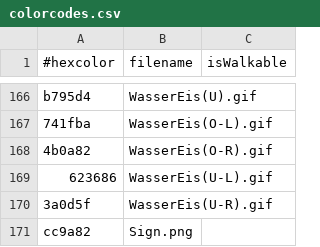
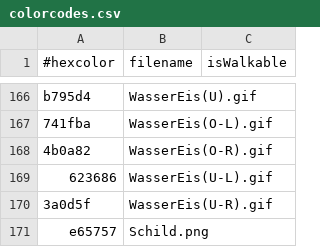
Before and after one commit to Water-Melon-Ice/Game, a CSV file: defaultresources/worlds/start/colorcodes.csv, drawn as a sheet; only a part is shown, gaps mark what is left out.

```diff
--- a/defaultresources/worlds/start/colorcodes.csv
+++ b/defaultresources/worlds/start/colorcodes.csv
@@ -170,2 +170,2 @@ b795d4,WasserEis(U).gif
 3a0d5f,WasserEis(U-R).gif
-cc9a82,Sign.png
+e65757,Schild.png
```
Also changed, not shown: 2 other files.
